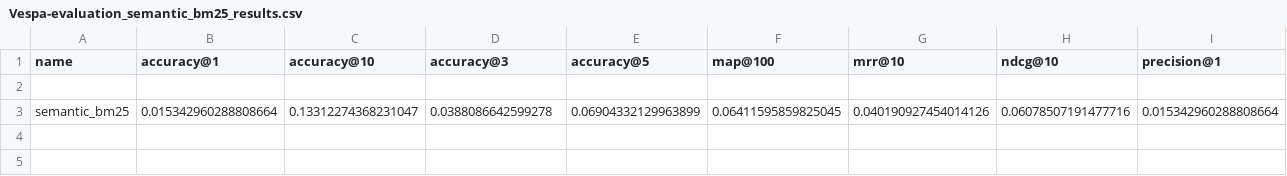
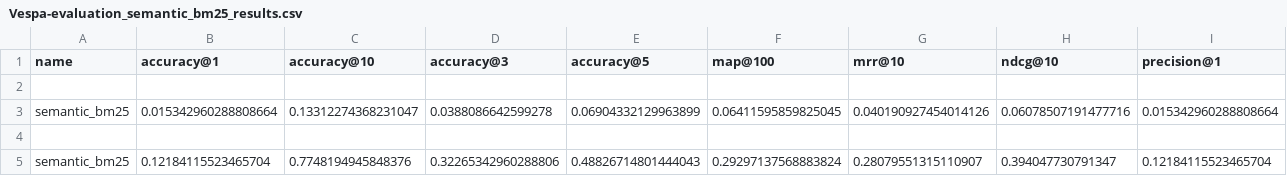
Before and after one commit to felipponn/data-sci-project, a CSV file: src/Vespa-evaluation_semantic_bm25_results.csv, drawn as a sheet; only a part is shown; rows hold the shown columns only; the diff names each change by its address in the sheet, - before the commit and + after, or states it on an @@ line.

```diff
--- a/src/Vespa-evaluation_semantic_bm25_results.csv
+++ b/src/Vespa-evaluation_semantic_bm25_results.csv
+row 4: (empty)
+row 5: semantic_bm25 | 0.12184115523465704 | 0.7748194945848376 | 0.32265342960288806 | 0.48826714801444043 | 0.29297137568883824 | 0.28079551315110907 | 0.394047730791347 | 0.12184115523465704
```
Also changed, not shown: src/Vespa-evaluation_hybrid_bm25_results.csv, src/Vespa-evaluation_hybrid_dot_product_results.csv, 7 other files.
